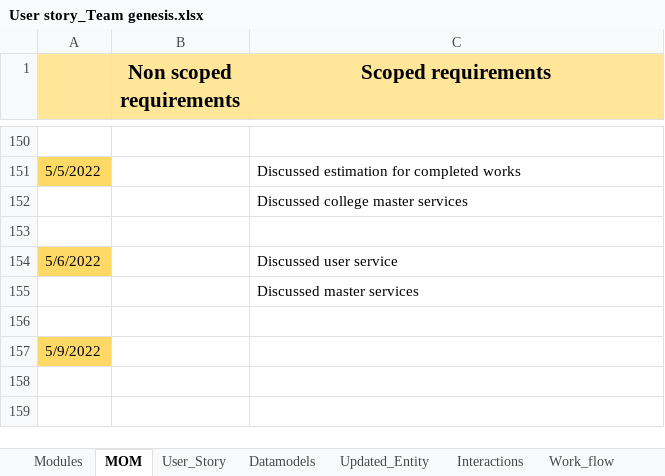
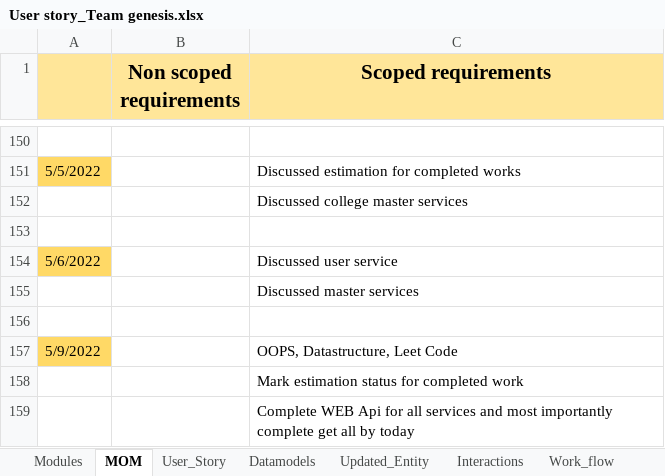
Before and after one commit to AspireTeamGenesis/Profile_Management, an Excel workbook: Requirements/User story_Team genesis.xlsx, sheet MOM, drawn as a sheet; only a part is shown, gaps mark what is left out; values as stored, in another font and other column widths than the file's, no borders; the diff names each change by its address in the sheet, - before the commit and + after, or states it on an @@ line.

Commit message:
updated mom_commit yoga

```diff
--- a/Requirements/User story_Team genesis.xlsx (sheet MOM)
+++ b/Requirements/User story_Team genesis.xlsx (sheet MOM)
-C157 (Scoped requirements): (empty)
+C157 (Scoped requirements): OOPS, Datastructure, Leet Code
+row 158:  |  | Mark estimation status for completed work
+row 159:  |  | Complete WEB Api for all services and most importantly complete get all by today
```
